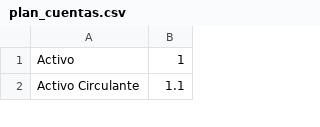
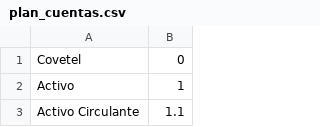
Before and after one commit to Covetel/openerp_cooperativas, a CSV file: plan_cuentas.csv, drawn as a sheet; only a part is shown.

```diff
--- a/plan_cuentas.csv
+++ b/plan_cuentas.csv
@@ -1 +1,2 @@
+Covetel,0
 Activo,1
```
Also changed, not shown: 1 other file.
